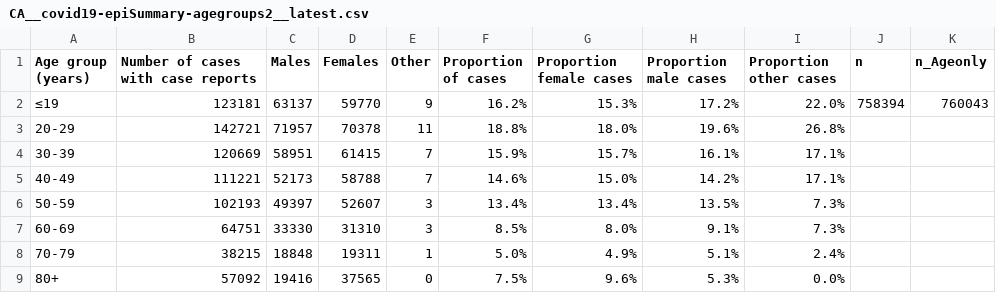
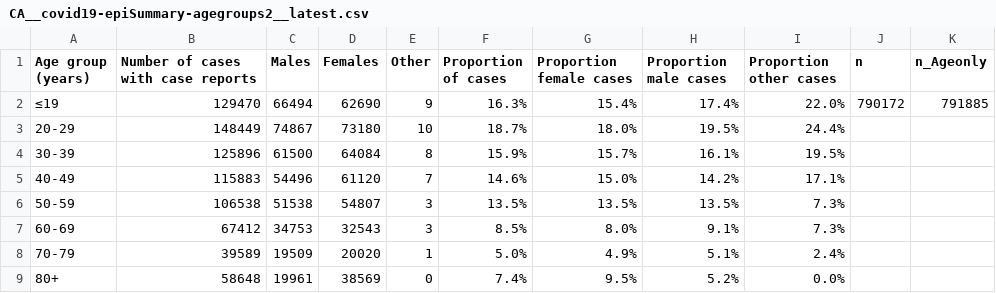
Before and after one commit to dlanger/coronavirus-hc-infobase-archive, a CSV file: CA__covid19-epiSummary-agegroups2__latest.csv, drawn as a sheet.

```diff
--- a/CA__covid19-epiSummary-agegroups2__latest.csv
+++ b/CA__covid19-epiSummary-agegroups2__latest.csv
@@ -1,9 +1,9 @@
 Age group (years),Number of cases with case reports,Males,Females,Other,Proportion of cases,Proportion female cases,Proportion male cases,Proportion other cases,n,n_Ageonly
-≤19,123181,63137,59770,9,16.2%,15.3%,17.2%,22.0%,758394,760043
-20-29,142721,71957,70378,11,18.8%,18.0%,19.6%,26.8%,,
-30-39,120669,58951,61415,7,15.9%,15.7%,16.1%,17.1%,,
-40-49,111221,52173,58788,7,14.6%,15.0%,14.2%,17.1%,,
-50-59,102193,49397,52607,3,13.4%,13.4%,13.5%,7.3%,,
-60-69,64751,33330,31310,3,8.5%,8.0%,9.1%,7.3%,,
-70-79,38215,18848,19311,1,5.0%,4.9%,5.1%,2.4%,,
-80+,57092,19416,37565,0,7.5%,9.6%,5.3%,0.0%,,
+≤19,129470,66494,62690,9,16.3%,15.4%,17.4%,22.0%,790172,791885
+20-29,148449,74867,73180,10,18.7%,18.0%,19.5%,24.4%,,
+30-39,125896,61500,64084,8,15.9%,15.7%,16.1%,19.5%,,
+40-49,115883,54496,61120,7,14.6%,15.0%,14.2%,17.1%,,
+50-59,106538,51538,54807,3,13.5%,13.5%,13.5%,7.3%,,
+60-69,67412,34753,32543,3,8.5%,8.0%,9.1%,7.3%,,
+70-79,39589,19509,20020,1,5.0%,4.9%,5.1%,2.4%,,
+80+,58648,19961,38569,0,7.4%,9.5%,5.2%,0.0%,,
```
Also changed, not shown: CA__covid19-epiSummary-casesovertime__latest.csv, CA__covid19__latest.csv, 2 other files.
